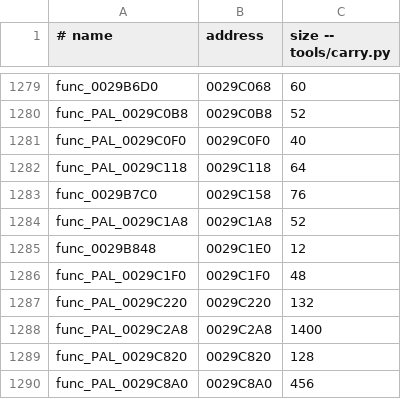
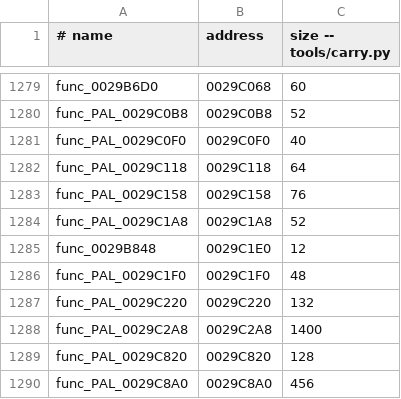
Before and after one commit to Clank700/rac2-decomp, a TSV file: config/pal/boot/functions.tsv, drawn as a sheet; only a part is shown, gaps mark what is left out.

Commit message:
feat(game): 2 small functions exact match, with their pal and us2 copies
The two slot writers of the record at D_001A8CFC + 0x38000 match once the
record is a struct with its two 8-byte slots as an array member: the
member's ARRAY_REF keeps the 0x38000 sum in its own register and the
second store goes through retail's pointer copy.

- func_0029B810 (52 bytes, 28 places): clears slot `index`
- func_0029B7C0 (76 bytes, 28 places): stores both arguments into slot
  `a2`, returns 1

In pal and us2 the slots sit at 0x7AC8 and 0x7A18 instead of 0x7390 (a
field of the large record moved). func_0029B810's copies are already the
releases' own functions (func_PAL_0029C1A8, func_US2_0029C600) and get the
same C with the release's offset. func_0029B7C0 is recorded in
config/<version>/not_carried.tsv, as tools/carry.py --demote does, and
only its catalogue rows are renamed: func_PAL_0029C158 and
func_US2_0029C5B0 (28 places each), with the C in src/pal/game/0029C158.c
and src/us2/game/0029C5B0.c.

```diff
--- a/config/pal/boot/functions.tsv
+++ b/config/pal/boot/functions.tsv
@@ -1282,3 +1282,3 @@ func_PAL_0029C0F0	0029C0F0	40
 func_PAL_0029C118	0029C118	64
-func_0029B7C0	0029C158	76
+func_PAL_0029C158	0029C158	76
 func_PAL_0029C1A8	0029C1A8	52
```
Also changed, not shown: config/pal/not_carried.tsv, config/us2/boot/functions.tsv, 13 other files.
